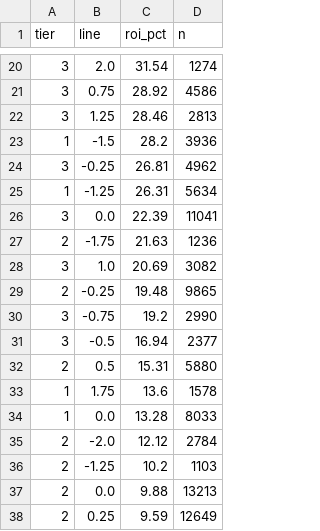
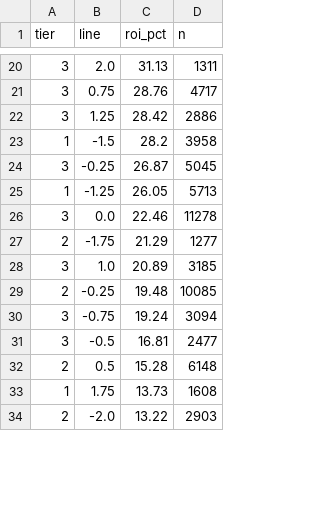
Before and after one commit to pythonchan8888/GBM, a CSV file: site/top_segments.csv, drawn as a sheet; only a part is shown, gaps mark what is left out; the diff covers the shown part only.

```diff
--- a/site/top_segments.csv
+++ b/site/top_segments.csv
@@ -20,19 +20,15 @@ tier,line,roi_pct,n
-3,2.0,31.54,1274
-3,0.75,28.92,4586
-3,1.25,28.46,2813
-1,-1.5,28.2,3936
-3,-0.25,26.81,4962
-1,-1.25,26.31,5634
-3,0.0,22.39,11041
-2,-1.75,21.63,1236
-3,1.0,20.69,3082
-2,-0.25,19.48,9865
-3,-0.75,19.2,2990
-3,-0.5,16.94,2377
-2,0.5,15.31,5880
-1,1.75,13.6,1578
-1,0.0,13.28,8033
-2,-2.0,12.12,2784
-2,-1.25,10.2,1103
-2,0.0,9.88,13213
-2,0.25,9.59,12649
+3,2.0,31.13,1311
+3,0.75,28.76,4717
+3,1.25,28.42,2886
+1,-1.5,28.2,3958
+3,-0.25,26.87,5045
+1,-1.25,26.05,5713
+3,0.0,22.46,11278
+2,-1.75,21.29,1277
+3,1.0,20.89,3185
+2,-0.25,19.48,10085
+3,-0.75,19.24,3094
+3,-0.5,16.81,2477
+2,0.5,15.28,6148
+1,1.75,13.73,1608
+2,-2.0,13.22,2903
```
Also changed, not shown: 18 added rows, 14 removed rows and 27 edited cells elsewhere in this file, site/metrics.csv, site/parlay_wins.csv, 26 other files.
